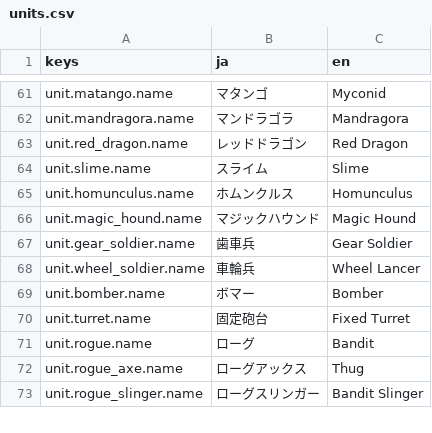
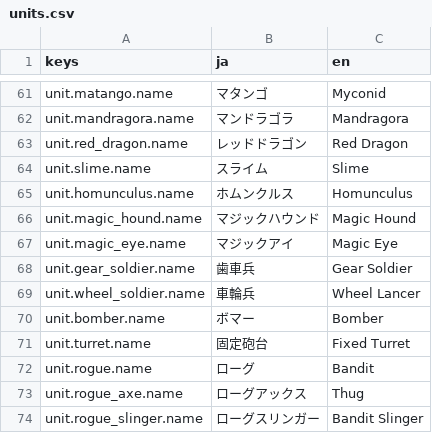
Before and after one commit to sway11466/senaris, a CSV file: godot/data/i18n/units.csv, drawn as a sheet; only a part is shown, gaps mark what is left out; the diff names each change by its address in the sheet, - before the commit and + after, or states it on an @@ line.

```diff
--- a/godot/data/i18n/units.csv
+++ b/godot/data/i18n/units.csv
+row 67: unit.magic_eye.name | マジックアイ | Magic Eye
```
Also changed, not shown: godot/data/effects/combat_effect.csv, godot/data/units/unit_skin.csv, 17 other files.
